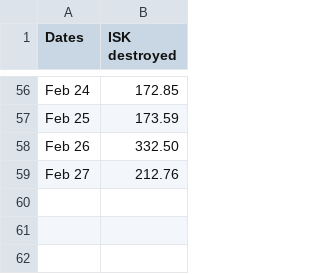
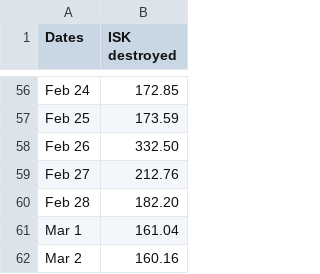
Before and after one commit to wh-info/wh-info.github.io, a CSV file: csv/yc124-isk.csv, drawn as a sheet; only a part is shown, gaps mark what is left out.

Commit message:
Update yc124-isk.csv

```diff
--- a/csv/yc124-isk.csv
+++ b/csv/yc124-isk.csv
@@ -59 +59,4 @@ Feb 26;332.50
 Feb 27;212.76
+Feb 28;182.20
+Mar 1;161.04
+Mar 2;160.16
```
